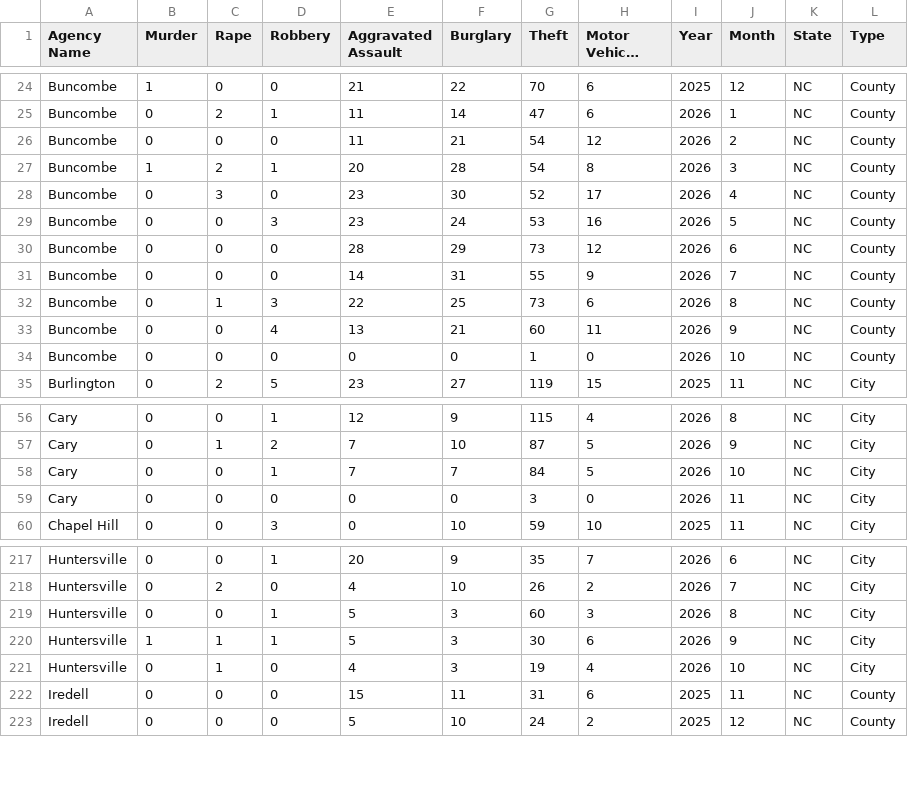
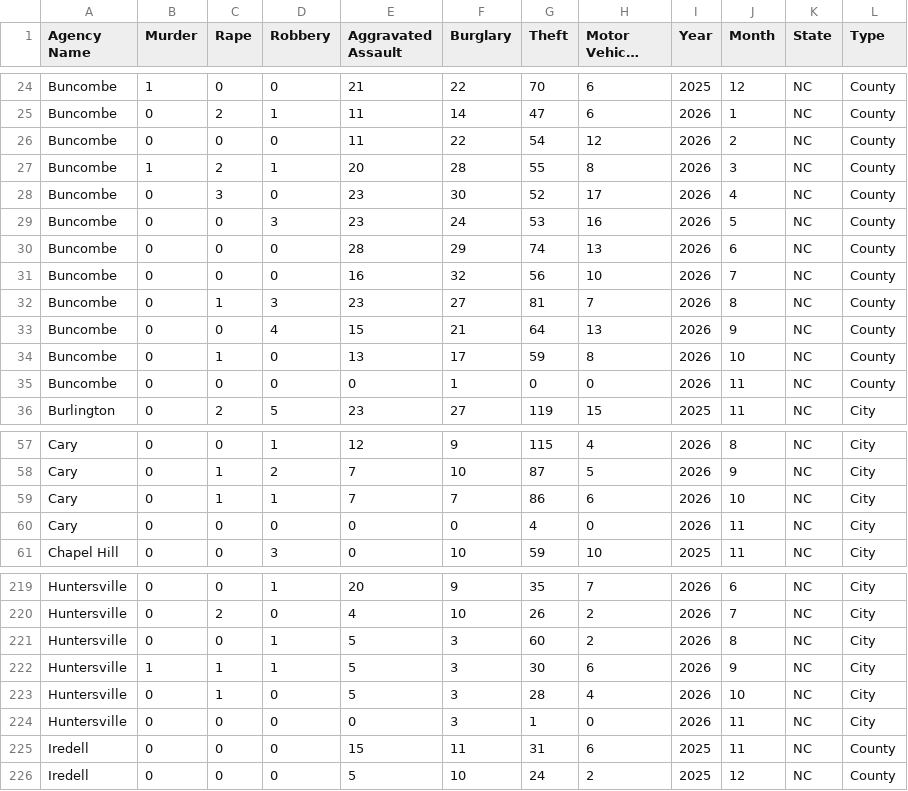
Before and after one commit to AH-Datalytics/nc-crime-output, a CSV file: NC_Crime_Data.csv, drawn as a sheet; only a part is shown, gaps mark what is left out; long unchanged cells end in …; the diff covers the shown part only.

```diff
--- a/NC_Crime_Data.csv
+++ b/NC_Crime_Data.csv
@@ -25,11 +25,12 @@ Buncombe,1,0,0,21,22,70,6,2025,12,NC,County
 Buncombe,0,2,1,11,14,47,6,2026,1,NC,County
-Buncombe,0,0,0,11,21,54,12,2026,2,NC,County
-Buncombe,1,2,1,20,28,54,8,2026,3,NC,County
+Buncombe,0,0,0,11,22,54,12,2026,2,NC,County
+Buncombe,1,2,1,20,28,55,8,2026,3,NC,County
 Buncombe,0,3,0,23,30,52,17,2026,4,NC,County
 Buncombe,0,0,3,23,24,53,16,2026,5,NC,County
-Buncombe,0,0,0,28,29,73,12,2026,6,NC,County
-Buncombe,0,0,0,14,31,55,9,2026,7,NC,County
-Buncombe,0,1,3,22,25,73,6,2026,8,NC,County
-Buncombe,0,0,4,13,21,60,11,2026,9,NC,County
-Buncombe,0,0,0,0,0,1,0,2026,10,NC,County
+Buncombe,0,0,0,28,29,74,13,2026,6,NC,County
+Buncombe,0,0,0,16,32,56,10,2026,7,NC,County
+Buncombe,0,1,3,23,27,81,7,2026,8,NC,County
+Buncombe,0,0,4,15,21,64,13,2026,9,NC,County
+Buncombe,0,1,0,13,17,59,8,2026,10,NC,County
+Buncombe,0,0,0,0,1,0,0,2026,11,NC,County
 Burlington,0,2,5,23,27,119,15,2025,11,NC,City
@@ -57,4 +58,4 @@ Cary,0,0,1,12,9,115,4,2026,8,NC,City
 Cary,0,1,2,7,10,87,5,2026,9,NC,City
-Cary,0,0,1,7,7,84,5,2026,10,NC,City
-Cary,0,0,0,0,0,3,0,2026,11,NC,City
+Cary,0,1,1,7,7,86,6,2026,10,NC,City
+Cary,0,0,0,0,0,4,0,2026,11,NC,City
 Chapel Hill,0,0,3,0,10,59,10,2025,11,NC,City
@@ -218,5 +220,6 @@ Huntersville,0,0,1,20,9,35,7,2026,6,NC,City
 Huntersville,0,2,0,4,10,26,2,2026,7,NC,City
-Huntersville,0,0,1,5,3,60,3,2026,8,NC,City
+Huntersville,0,0,1,5,3,60,2,2026,8,NC,City
 Huntersville,1,1,1,5,3,30,6,2026,9,NC,City
-Huntersville,0,1,0,4,3,19,4,2026,10,NC,City
+Huntersville,0,1,0,5,3,28,4,2026,10,NC,City
+Huntersville,0,0,0,0,3,1,0,2026,11,NC,City
 Iredell,0,0,0,15,11,31,6,2025,11,NC,County
```
Also changed, not shown: 1 added row and 23 edited cells elsewhere in this file.
